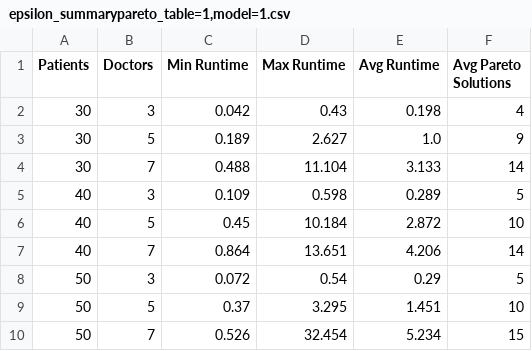
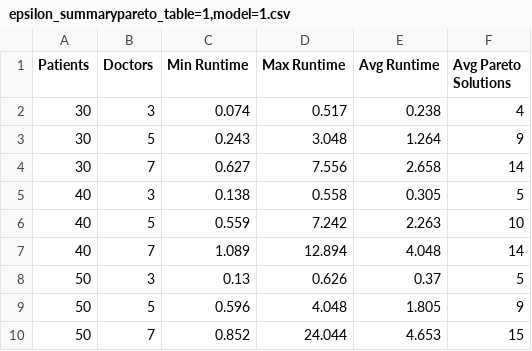
Before and after one commit to PKL888/Patient-doctor-matching-and-scheduling, a CSV file: outputs/images/epsilon_summarypareto_table=1,model=1.csv, drawn as a sheet.

```diff
--- a/outputs/images/epsilon_summarypareto_table=1,model=1.csv
+++ b/outputs/images/epsilon_summarypareto_table=1,model=1.csv
@@ -1,10 +1,10 @@
 Patients,Doctors,Min Runtime,Max Runtime,Avg Runtime,Avg Pareto Solutions
-30,3,0.042,0.43,0.198,4
-30,5,0.189,2.627,1.0,9
-30,7,0.488,11.104,3.133,14
-40,3,0.109,0.598,0.289,5
-40,5,0.45,10.184,2.872,10
-40,7,0.864,13.651,4.206,14
-50,3,0.072,0.54,0.29,5
-50,5,0.37,3.295,1.451,10
-50,7,0.526,32.454,5.234,15
+30,3,0.074,0.517,0.238,4
+30,5,0.243,3.048,1.264,9
+30,7,0.627,7.556,2.658,14
+40,3,0.138,0.558,0.305,5
+40,5,0.559,7.242,2.263,10
+40,7,1.089,12.894,4.048,14
+50,3,0.13,0.626,0.37,5
+50,5,0.596,4.048,1.805,9
+50,7,0.852,24.044,4.653,15
```
Also changed, not shown: outputs/images/epsilon_summarypareto_table=1,model=2.csv, outputs/images/epsilon_summarypareto_table=2,model=1.csv, 12 other files.
